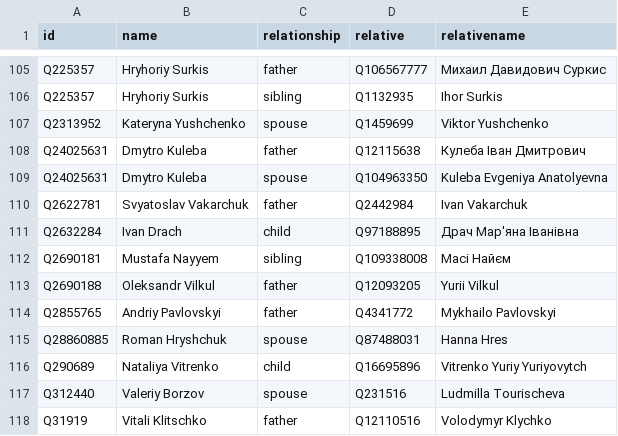
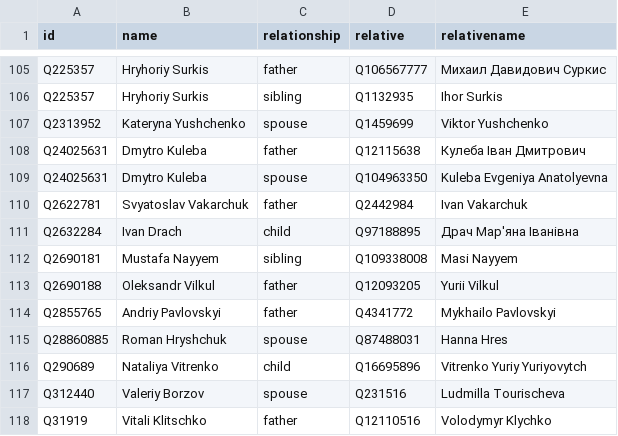
Before and after one commit to every-politician-scrapers/ukraine-cabinet, a CSV file: html/family.csv, drawn as a sheet; only a part is shown, gaps mark what is left out.

```diff
--- a/html/family.csv
+++ b/html/family.csv
@@ -111,3 +111,3 @@ Q2622781,Svyatoslav Vakarchuk,father,Q2442984,Ivan Vakarchuk
 Q2632284,Ivan Drach,child,Q97188895,Драч Мар'яна Іванівна
-Q2690181,Mustafa Nayyem,sibling,Q109338008,Масі Найєм
+Q2690181,Mustafa Nayyem,sibling,Q109338008,Masi Nayyem
 Q2690188,Oleksandr Vilkul,father,Q12093205,Yurii Vilkul
```
Also changed, not shown: html/holders21.csv, html/legislators.csv.
